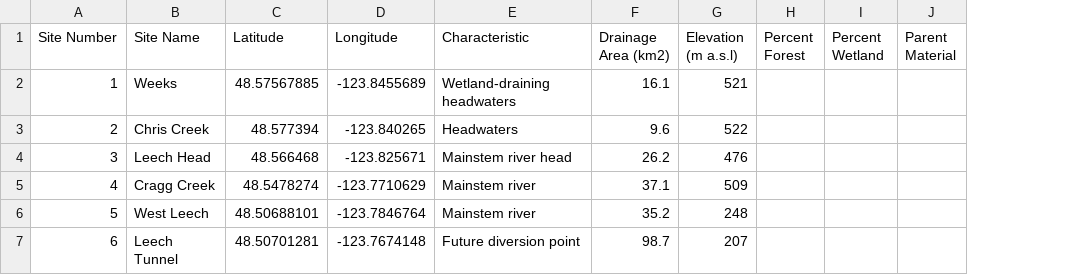
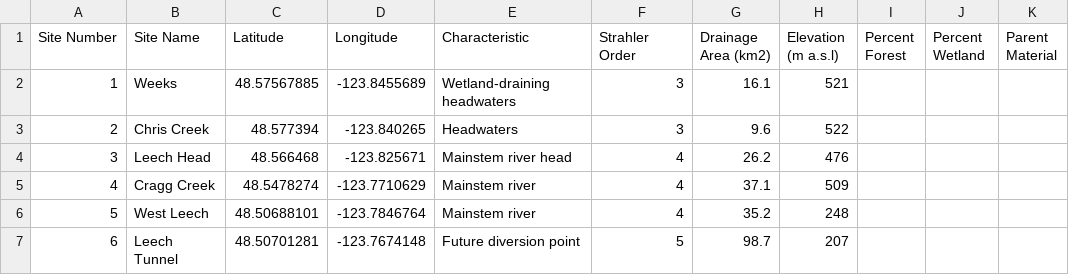
Before and after one commit to HJMcSorley/UBC_MSc_thesis, a CSV file: R-inputs_UBC-forWater-MSc_HMc/subbasin_characteristics.csv, drawn as a sheet; the diff names each change by its address in the sheet, - before the commit and + after, or states it on an @@ line.

```diff
--- a/R-inputs_UBC-forWater-MSc_HMc/subbasin_characteristics.csv
+++ b/R-inputs_UBC-forWater-MSc_HMc/subbasin_characteristics.csv
+column F (Strahler Order), rows 2-7: 3 | 3 | 4 | 4 | 4 | 5
```
Also changed, not shown: R-outputs_UBC-forWater-MSc_HMc/tables/TidbiT-FWx_lm_prediction-errors.csv, 9 other files.
